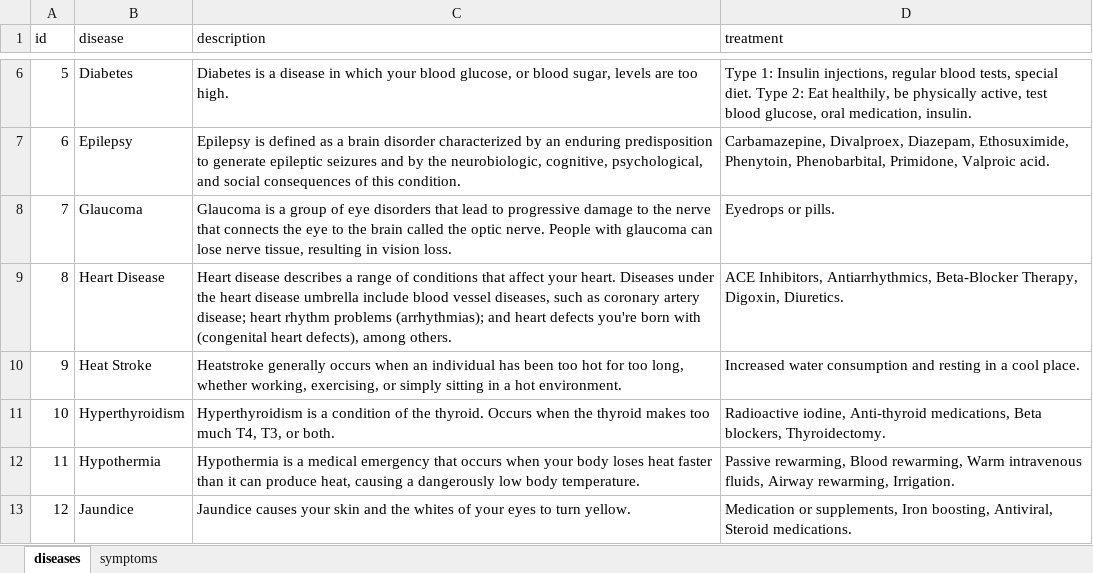
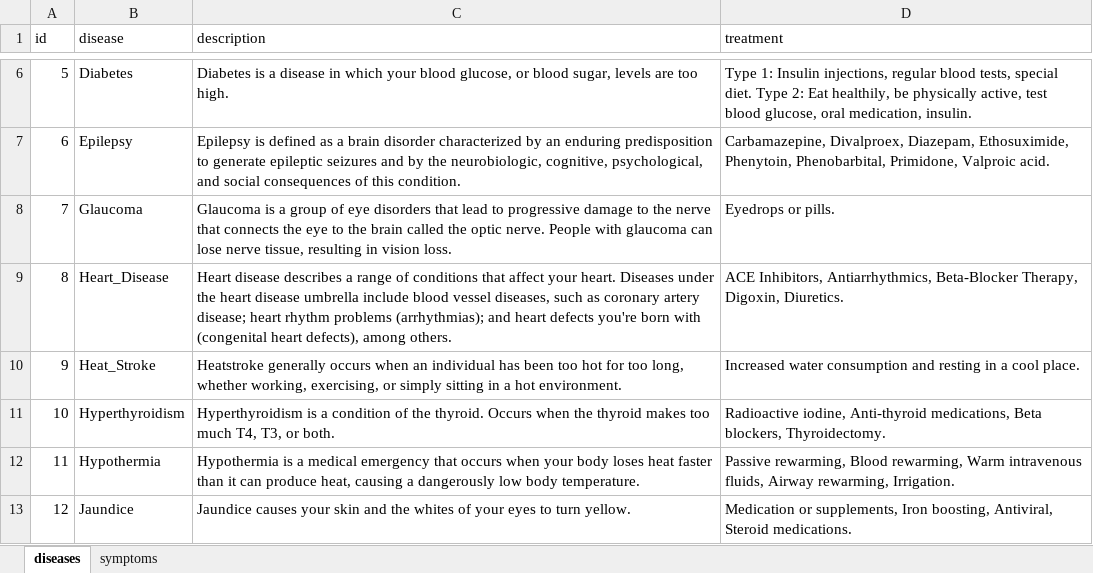
Before and after one commit to Hejefica/Medical-Bot, an Excel workbook: data/DiagnoseMedication.xlsx, sheet diseases, drawn as a sheet; only a part is shown, gaps mark what is left out; values as stored, in another font and other column widths than the file's, no borders; the diff names each change by its address in the sheet, - before the commit and + after, or states it on an @@ line.

```diff
--- a/data/DiagnoseMedication.xlsx (sheet diseases)
+++ b/data/DiagnoseMedication.xlsx (sheet diseases)
-B9 (disease): Heart Disease
+B9 (disease): Heart_Disease
-B10 (disease): Heat Stroke
+B10 (disease): Heat_Stroke
```
Also changed, not shown: sheet symptoms, 3 other files.
